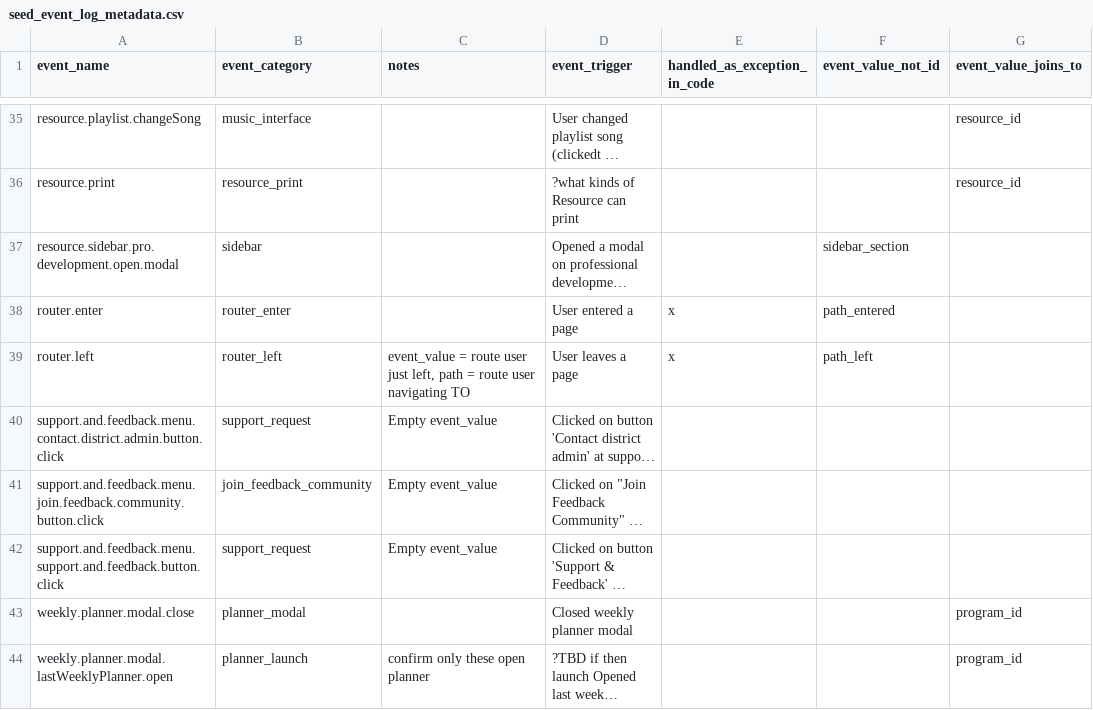
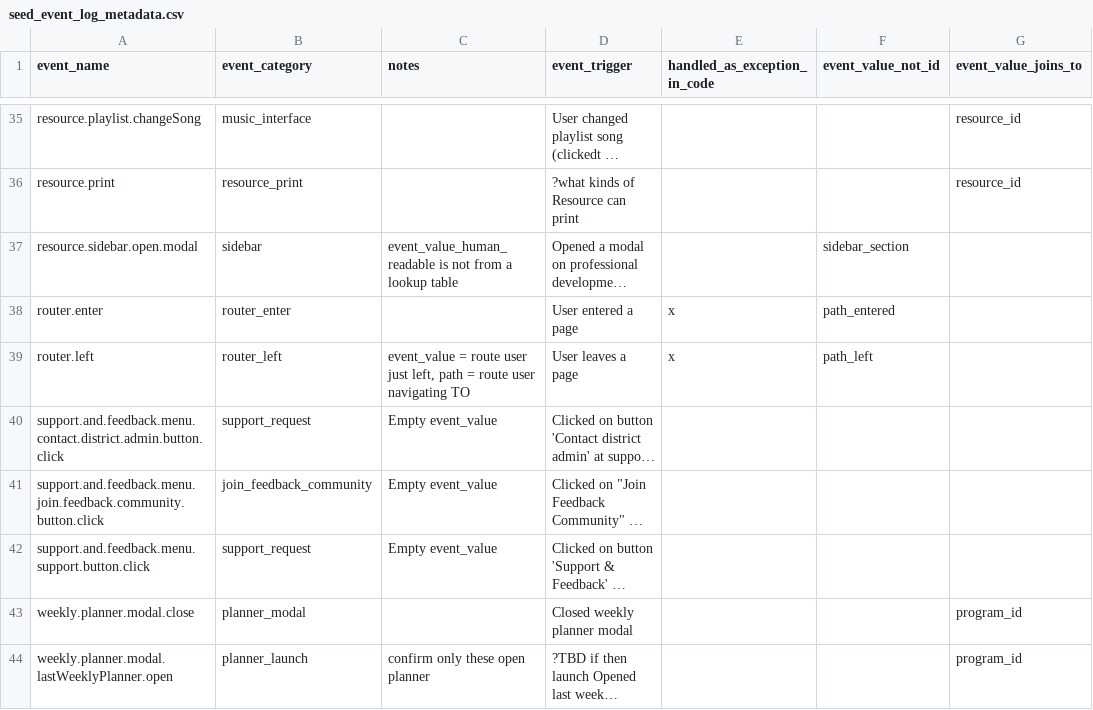
Before and after one commit to devin-wixon/product_analytics_dbt, a CSV file: seeds/seed_event_log_metadata.csv, drawn as a sheet; only a part is shown, gaps mark what is left out; long unchanged cells end in …; the diff covers the shown part only; the diff names each change by its address in the sheet, - before the commit and + after, or states it on an @@ line.

```diff
--- a/seeds/seed_event_log_metadata.csv
+++ b/seeds/seed_event_log_metadata.csv
-A37 (event_name): resource.sidebar.pro.development.open.modal
+A37 (event_name): resource.sidebar.open.modal
-C37 (notes): (empty)
+C37 (notes): event_value_human_readable is not from a lookup table
-A42 (event_name): support.and.feedback.menu.support.and.feedback.button.click
+A42 (event_name): support.and.feedback.menu.support.button.click
```
Also changed, not shown: 41 removed rows and 6 edited cells elsewhere in this file, 2 other files.
